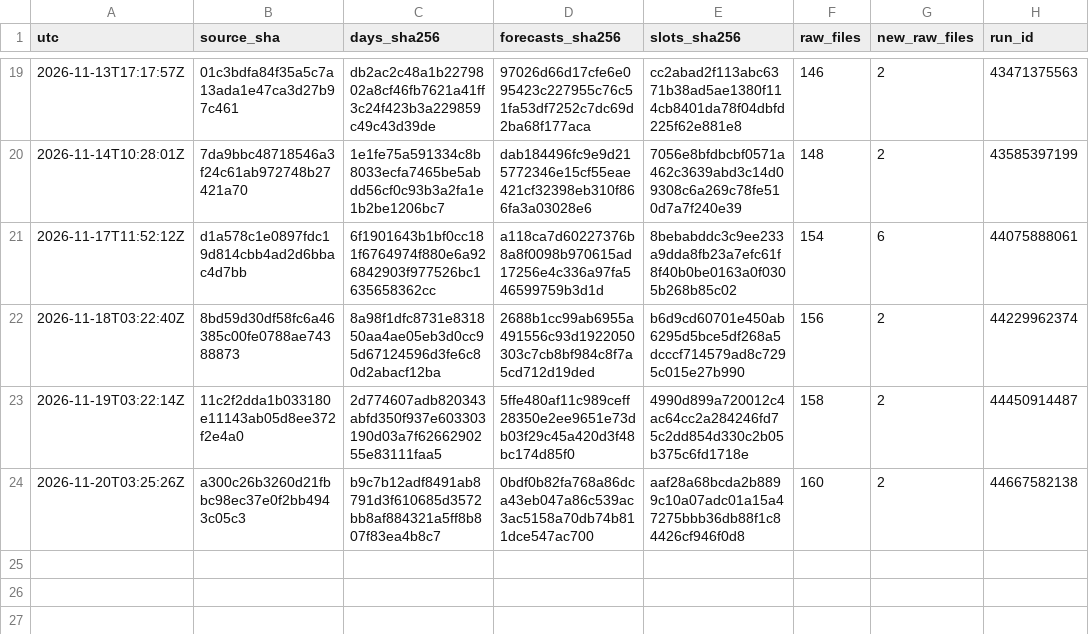
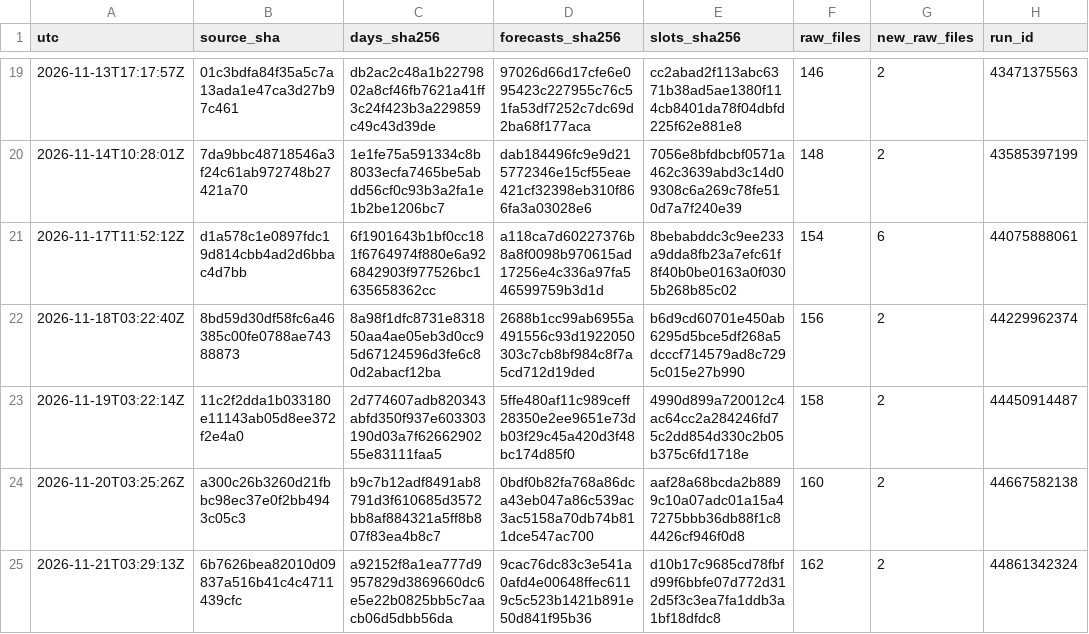
Before and after one commit to Mohamedalhaaj/gold-analyst, a CSV file: mirror/exports.csv, drawn as a sheet; only a part is shown, gaps mark what is left out.

```diff
--- a/mirror/exports.csv
+++ b/mirror/exports.csv
@@ -24 +24,2 @@ utc,source_sha,days_sha256,forecasts_sha256,slots_sha256,raw_files,new_raw_files
 2026-11-20T03:25:26Z,a300c26b3260d21fbbc98ec37e0f2bb4943c05c3,b9c7b12adf8491ab8791d3f610685d3572bb8af884321a5ff8b807f83ea4b8c7,0bdf0b82fa768a86dca43eb047a86c539ac3ac5158a70db74b811dce547ac700,aaf28a68bcda2b8899c10a07adc01a15a47275bbb36db88f1c84426cf946f0d8,160,2,44667582138
+2026-11-21T03:29:13Z,6b7626bea82010d09837a516b41c4c4711439cfc,a92152f8a1ea777d9957829d3869660dc6e5e22b0825bb5c7aacb06d5dbb56da,9cac76dc83c3e541a0afd4e00648ffec6119c5c523b1421b891e50d841f95b36,d10b17c9685cd78fbfd99f6bbfe07d772d312d5f3c3ea7fa1ddb3a1bf18dfdc8,162,2,44861342324
```
Also changed, not shown: mirror/system/days.csv, mirror/system/forecasts.csv, 3 other files.
